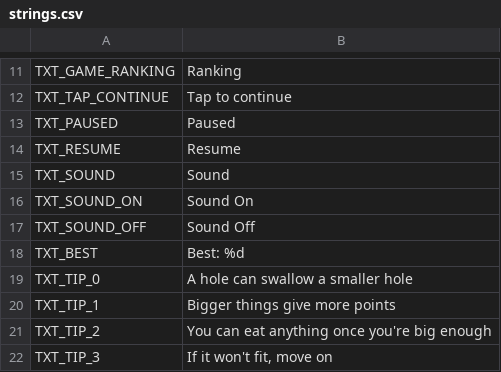
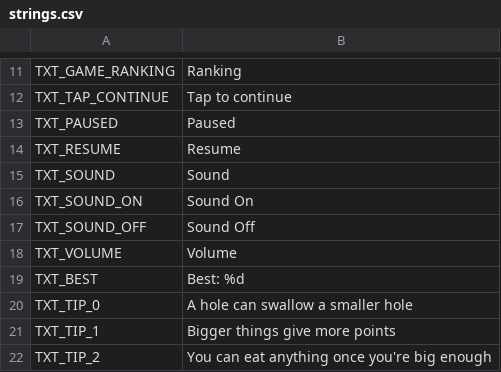
Before and after one commit to mikiagent/hungry-hole, a CSV file: translations/strings.csv, drawn as a sheet; only a part is shown, gaps mark what is left out; the shorter side is filled out with more unchanged rows.

```diff
--- a/translations/strings.csv
+++ b/translations/strings.csv
@@ -17,2 +17,3 @@ TXT_SOUND_ON,Sound On
 TXT_SOUND_OFF,Sound Off
+TXT_VOLUME,Volume
 TXT_BEST,Best: %d
```
Also changed, not shown: 10 other files.
